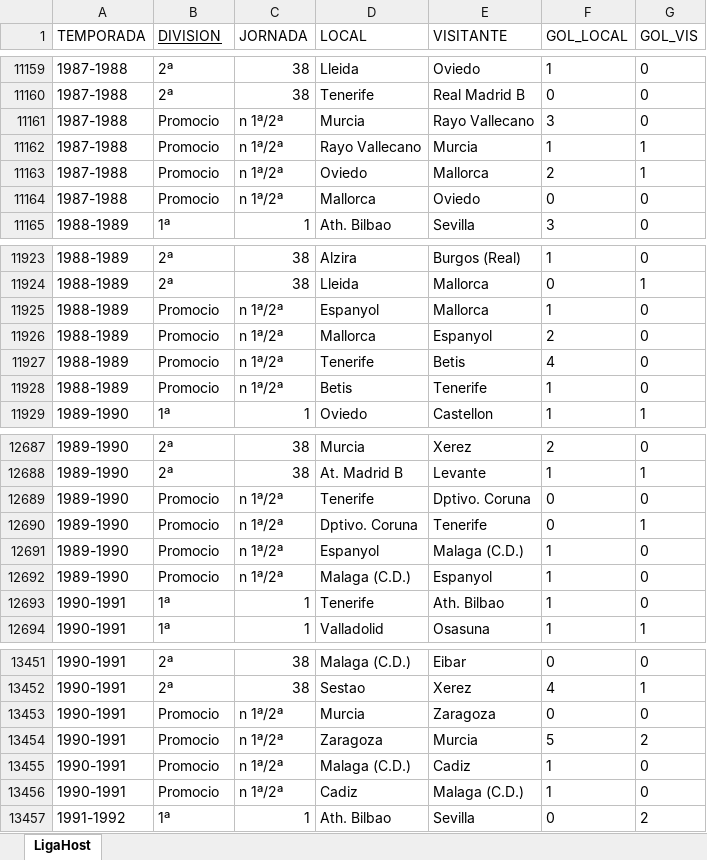
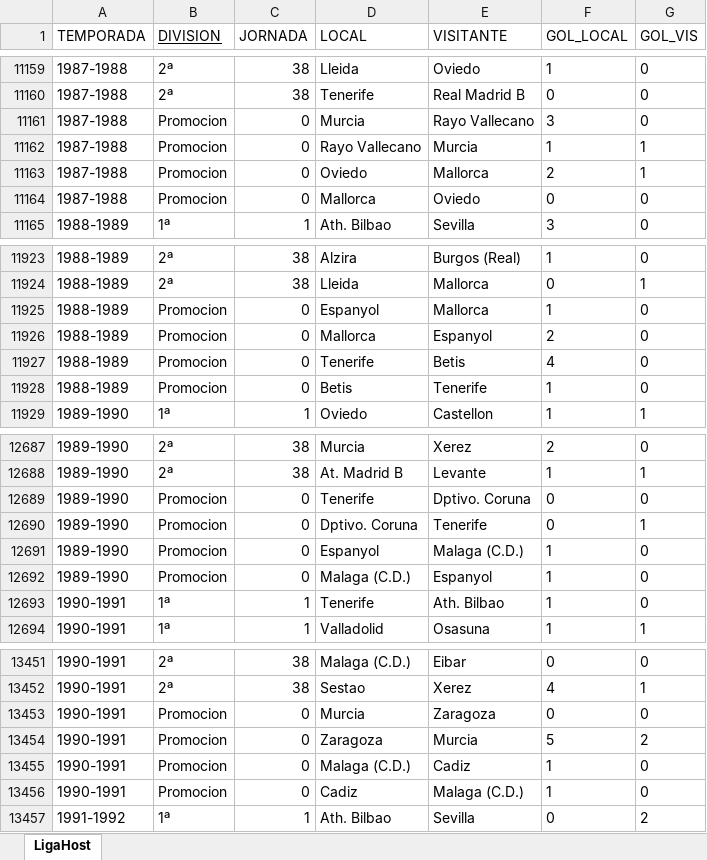
Before and after one commit to jtambo99/practi1_bases, an Excel workbook: tablas/LigaHost_BUENO.xlsx, sheet LigaHost, drawn as a sheet; only a part is shown, gaps mark what is left out; values as stored, in another font and other column widths than the file's, no borders; the diff covers the shown part only; the diff names each change by its address in the sheet, - before the commit and + after, or states it on an @@ line.

```diff
--- a/tablas/LigaHost_BUENO.xlsx (sheet LigaHost)
+++ b/tablas/LigaHost_BUENO.xlsx (sheet LigaHost)
-B11161:B11164 (DIVISION): Promocio
+B11161:B11164 (DIVISION): Promocion
-C11161:C11164 (JORNADA): n 1ª/2ª
+C11161:C11164 (JORNADA): 0
-B11925:B11928 (DIVISION): Promocio
+B11925:B11928 (DIVISION): Promocion
-C11925:C11928 (JORNADA): n 1ª/2ª
+C11925:C11928 (JORNADA): 0
-B12689:B12692 (DIVISION): Promocio
+B12689:B12692 (DIVISION): Promocion
-C12689:C12692 (JORNADA): n 1ª/2ª
+C12689:C12692 (JORNADA): 0
-B13453:B13456 (DIVISION): Promocio
+B13453:B13456 (DIVISION): Promocion
-C13453:C13456 (JORNADA): n 1ª/2ª
+C13453:C13456 (JORNADA): 0
```
Also changed, not shown: 122 edited cells elsewhere in this sheet, 2 other files.
